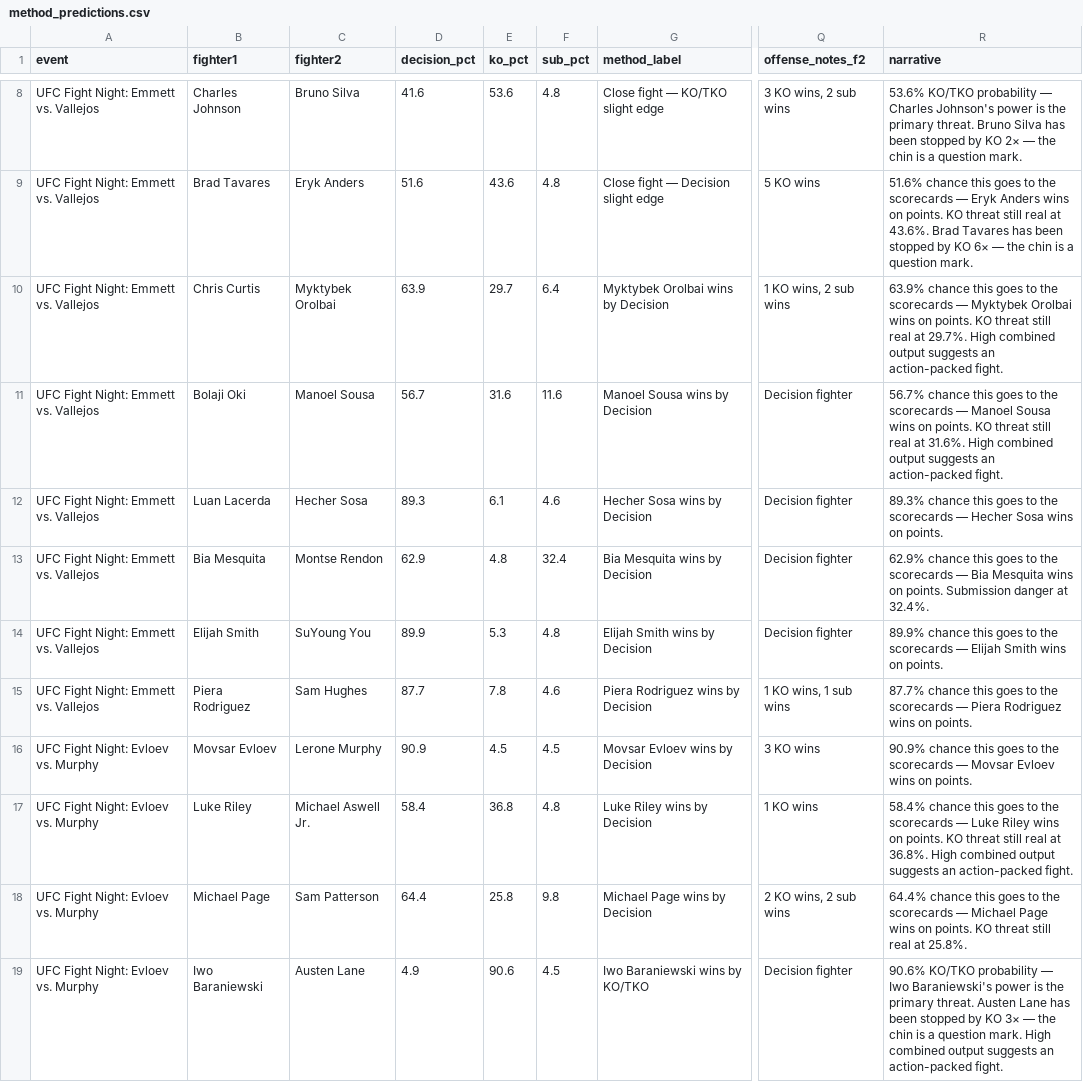
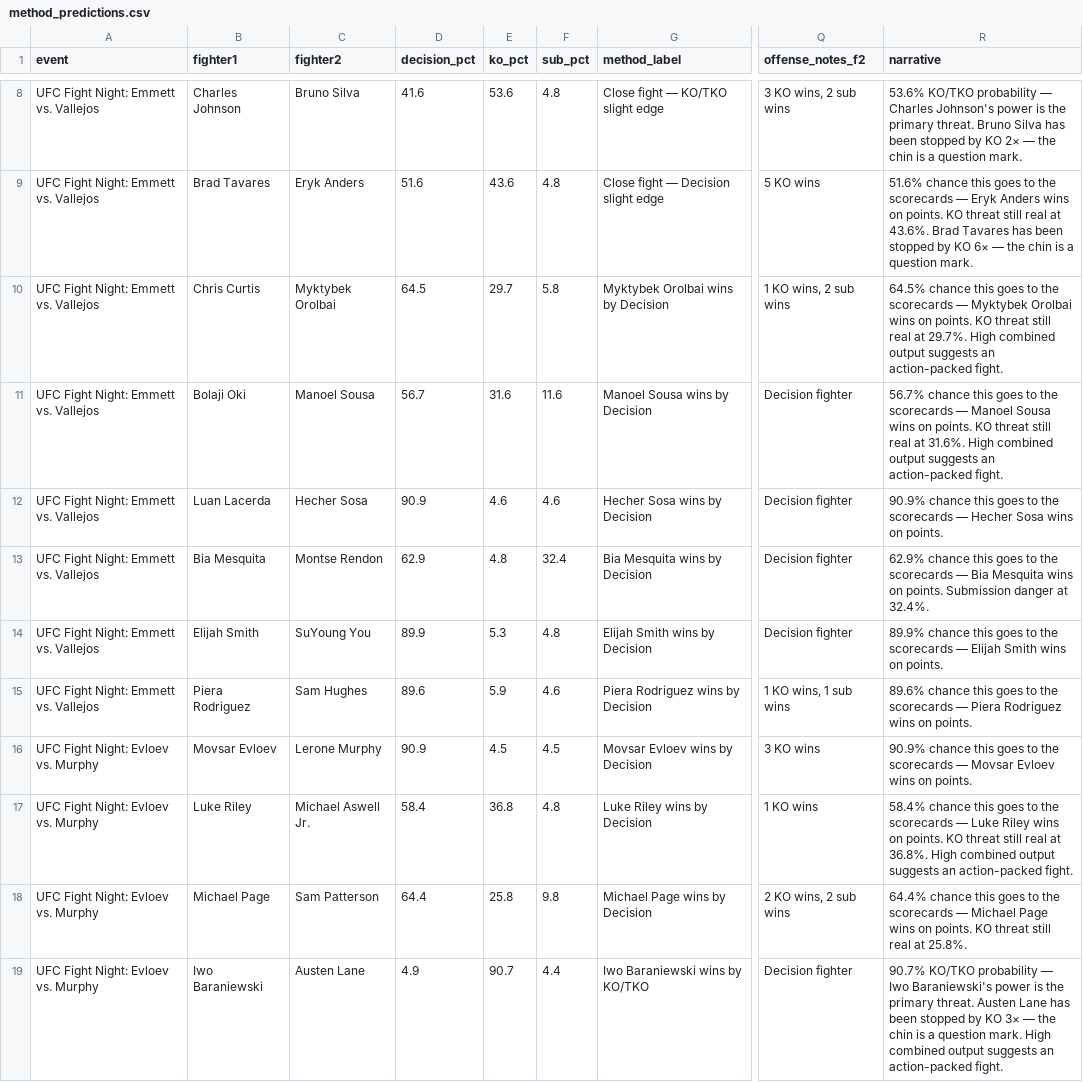
Before and after one commit to plankbot18/fightbrain, a CSV file: model/method_predictions.csv, drawn as a sheet; only a part is shown, gaps mark what is left out; the diff covers the shown part only; the diff names each change by its address in the sheet, - before the commit and + after, or states it on an @@ line.

```diff
--- a/model/method_predictions.csv
+++ b/model/method_predictions.csv
-D10 (decision_pct): 63.9
+D10 (decision_pct): 64.5
-F10 (sub_pct): 6.4
+F10 (sub_pct): 5.8
-R10 (narrative): 63.9% chance this…
+R10 (narrative): 64.5% chance this…
-D12 (decision_pct): 89.3
+D12 (decision_pct): 90.9
-E12 (ko_pct): 6.1
+E12 (ko_pct): 4.6
-R12 (narrative): 89.3% chance this…
+R12 (narrative): 90.9% chance this…
-D15 (decision_pct): 87.7
+D15 (decision_pct): 89.6
-E15 (ko_pct): 7.8
+E15 (ko_pct): 5.9
-R15 (narrative): 87.7% chance this…
+R15 (narrative): 89.6% chance this…
-E19 (ko_pct): 90.6
+E19 (ko_pct): 90.7
-F19 (sub_pct): 4.5
+F19 (sub_pct): 4.4
-R19 (narrative): 90.6% KO/TKO probability…
+R19 (narrative): 90.7% KO/TKO probability…
```
Also changed, not shown: 66 edited cells elsewhere in this file, model/upcoming_predictions.csv, 5 other files.
